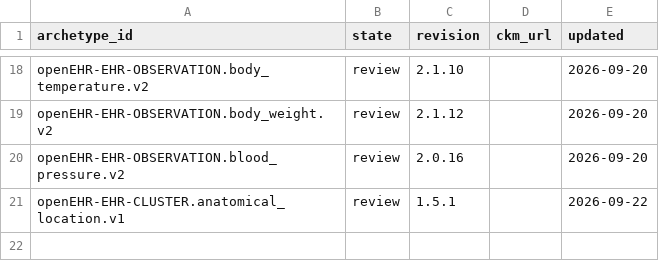
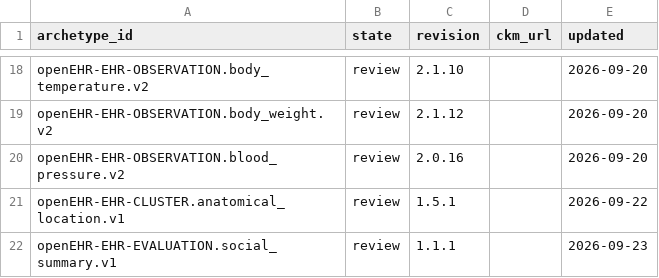
Before and after one commit to skoba/openehr-japanese-translation, a TSV file: status.tsv, drawn as a sheet; only a part is shown, gaps mark what is left out; the diff names each change by its address in the sheet, - before the commit and + after, or states it on an @@ line.

```diff
--- a/status.tsv
+++ b/status.tsv
+row 22: openEHR-EHR-EVALUATION.social_summary.v1 | review | 1.1.1 |  | 2026-09-23
```
Also changed, not shown: 6 other files.
